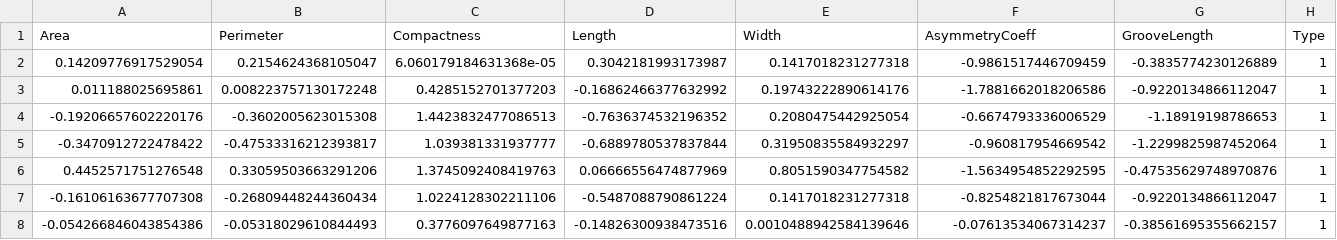
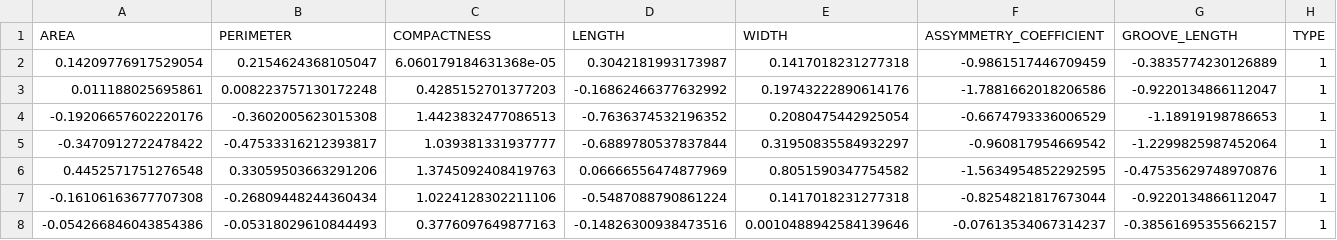
Before and after one commit to sevyrananda/Eksperimen_SML_Sevyra-Nanda-Octavianti, a CSV file: preprocessing/seed_preprocessing.csv, drawn as a sheet; only a part is shown; removed rows and columns are numbered as before the commit, all else as after; the diff names each change by its address in the sheet, - before the commit and + after, or states it on an @@ line.

Commit message:
update dataset menjadi dataset biji gandum

```diff
--- a/preprocessing/seed_preprocessing.csv
+++ b/preprocessing/seed_preprocessing.csv
-row 1: Area | Perimeter | Compactness | Length | Width | AsymmetryCoeff | GrooveLength | Type
+row 1: AREA | PERIMETER | COMPACTNESS | LENGTH | WIDTH | ASSYMMETRY_COEFFICIENT | GROOVE_LENGTH | TYPE
```
Also changed, not shown: 2 other files.
